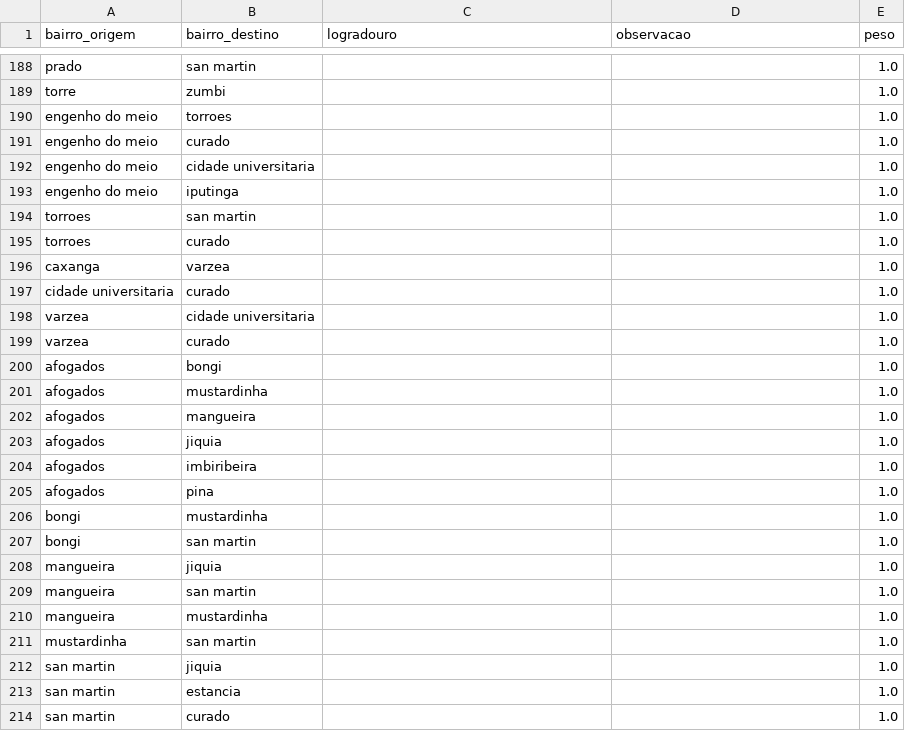
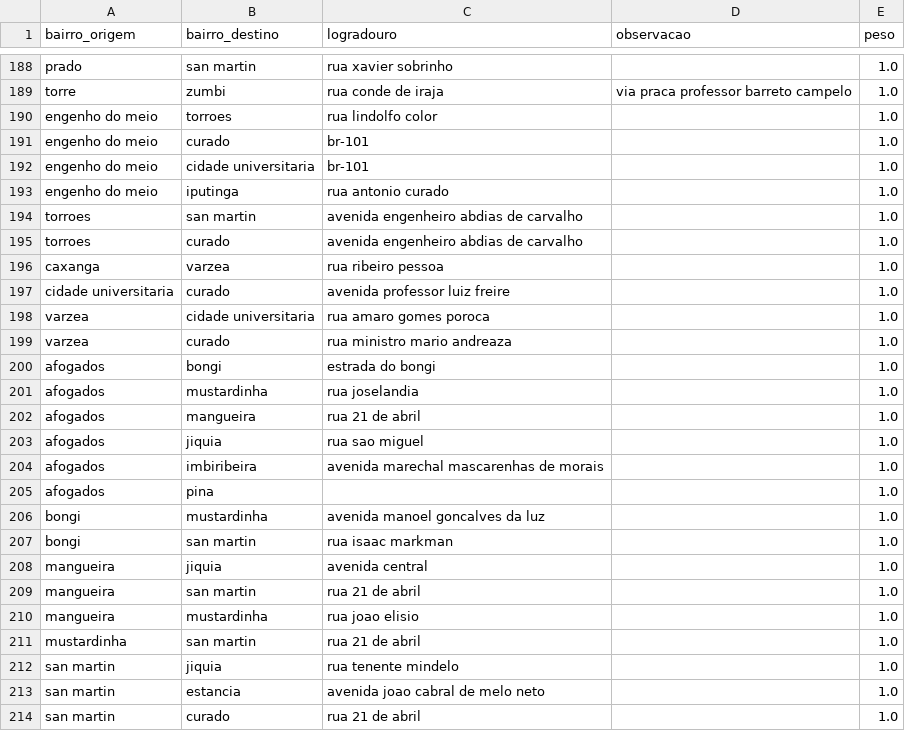
Before and after one commit to apabsp/TrabalhoDeGrafos, a CSV file: projeto-grafos/data/adjacencias_bairros.csv, drawn as a sheet; only a part is shown, gaps mark what is left out; the diff covers the shown part only; the diff names each change by its address in the sheet, - before the commit and + after, or states it on an @@ line.

Commit message:
Adicionando logradouros

```diff
--- a/projeto-grafos/data/adjacencias_bairros.csv
+++ b/projeto-grafos/data/adjacencias_bairros.csv
-C188 (logradouro): (empty)
+C188 (logradouro): rua xavier sobrinho
-C189 (logradouro): (empty)
+C189 (logradouro): rua conde de iraja
-D189 (observacao): (empty)
+D189 (observacao): via praca professor barreto campelo
-C190 (logradouro): (empty)
+C190 (logradouro): rua lindolfo color
-C191:C192 (logradouro): (empty)
+C191:C192 (logradouro): br-101
-C193 (logradouro): (empty)
+C193 (logradouro): rua antonio curado
-C194:C195 (logradouro): (empty)
+C194:C195 (logradouro): avenida engenheiro abdias de carvalho
-C196 (logradouro): (empty)
+C196 (logradouro): rua ribeiro pessoa
-C197 (logradouro): (empty)
+C197 (logradouro): avenida professor luiz freire
-C198 (logradouro): (empty)
+C198 (logradouro): rua amaro gomes poroca
-C199 (logradouro): (empty)
+C199 (logradouro): rua ministro mario andreaza
-C200 (logradouro): (empty)
+C200 (logradouro): estrada do bongi
-C201 (logradouro): (empty)
+C201 (logradouro): rua joselandia
-C202 (logradouro): (empty)
+C202 (logradouro): rua 21 de abril
-C203 (logradouro): (empty)
+C203 (logradouro): rua sao miguel
-C204 (logradouro): (empty)
+C204 (logradouro): avenida marechal mascarenhas de morais
-C206 (logradouro): (empty)
+C206 (logradouro): avenida manoel goncalves da luz
-C207 (logradouro): (empty)
+C207 (logradouro): rua isaac markman
-C208 (logradouro): (empty)
+C208 (logradouro): avenida central
-C209 (logradouro): (empty)
+C209 (logradouro): rua 21 de abril
-C210 (logradouro): (empty)
+C210 (logradouro): rua joao elisio
-C211 (logradouro): (empty)
+C211 (logradouro): rua 21 de abril
-C212 (logradouro): (empty)
+C212 (logradouro): rua tenente mindelo
-C213 (logradouro): (empty)
+C213 (logradouro): avenida joao cabral de melo neto
-C214 (logradouro): (empty)
+C214 (logradouro): rua 21 de abril
```
Also changed, not shown: 68 edited cells elsewhere in this file.
